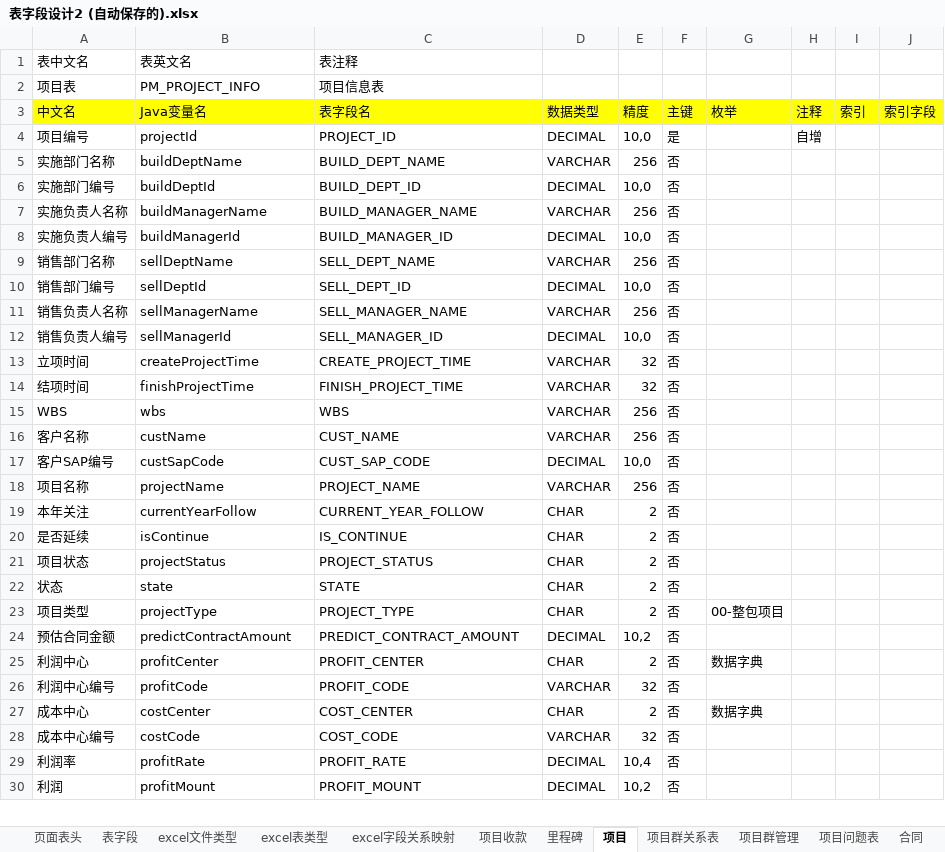
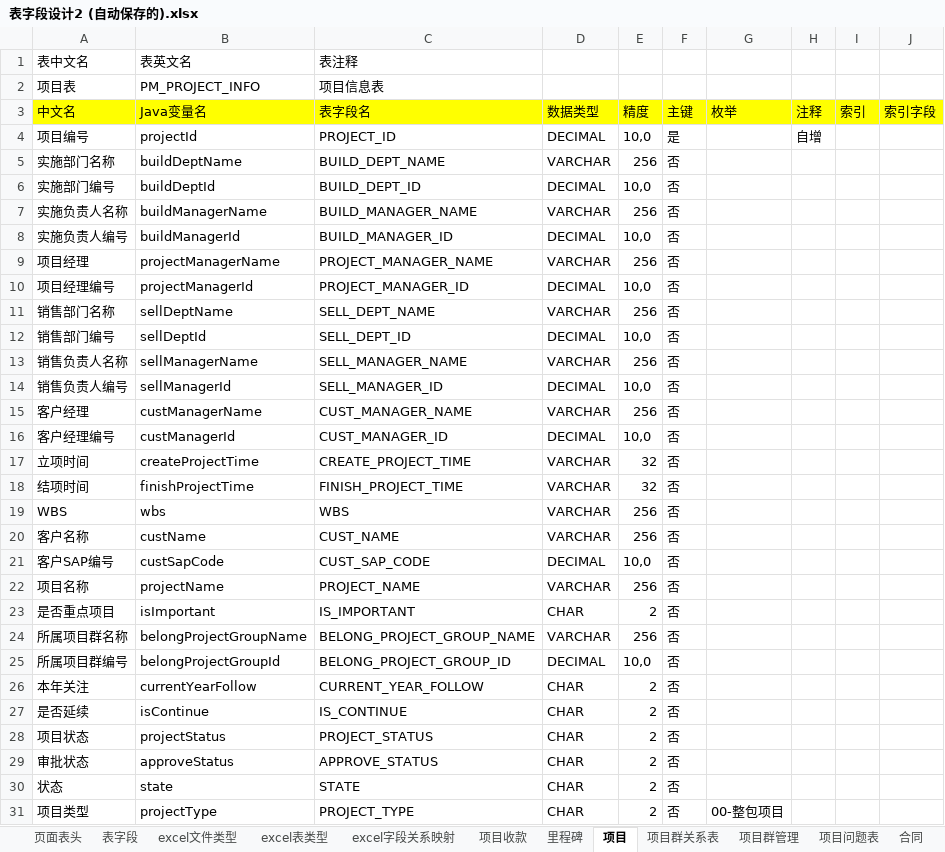
Before and after one commit to svcgv/vote, an Excel workbook: 表字段设计2 (自动保存的).xlsx, sheet 项目, drawn as a sheet; only a part is shown; the shorter side is filled out with more unchanged rows; values as stored, in another font and other column widths than the file's, no borders; the diff names each change by its address in the sheet, - before the commit and + after, or states it on an @@ line.

```diff
--- a/表字段设计2 (自动保存的).xlsx (sheet 项目)
+++ b/表字段设计2 (自动保存的).xlsx (sheet 项目)
+row 9: 项目经理 | projectManagerName | PROJECT_MANAGER_NAME | VARCHAR | 256 | 否
+row 10: 项目经理编号 | projectManagerId | PROJECT_MANAGER_ID | DECIMAL | 10,0 | 否
+row 15: 客户经理 | custManagerName | CUST_MANAGER_NAME | VARCHAR | 256 | 否
+row 16: 客户经理编号 | custManagerId | CUST_MANAGER_ID | DECIMAL | 10,0 | 否
+row 23: 是否重点项目 | isImportant | IS_IMPORTANT | CHAR | 2 | 否
+row 24: 所属项目群名称 | belongProjectGroupName | BELONG_PROJECT_GROUP_NAME | VARCHAR | 256 | 否
+row 25: 所属项目群编号 | belongProjectGroupId | BELONG_PROJECT_GROUP_ID | DECIMAL | 10,0 | 否
+row 29: 审批状态 | approveStatus | APPROVE_STATUS | CHAR | 2 | 否
```
Also changed, not shown: formulas that keep their value, 7 other files.
